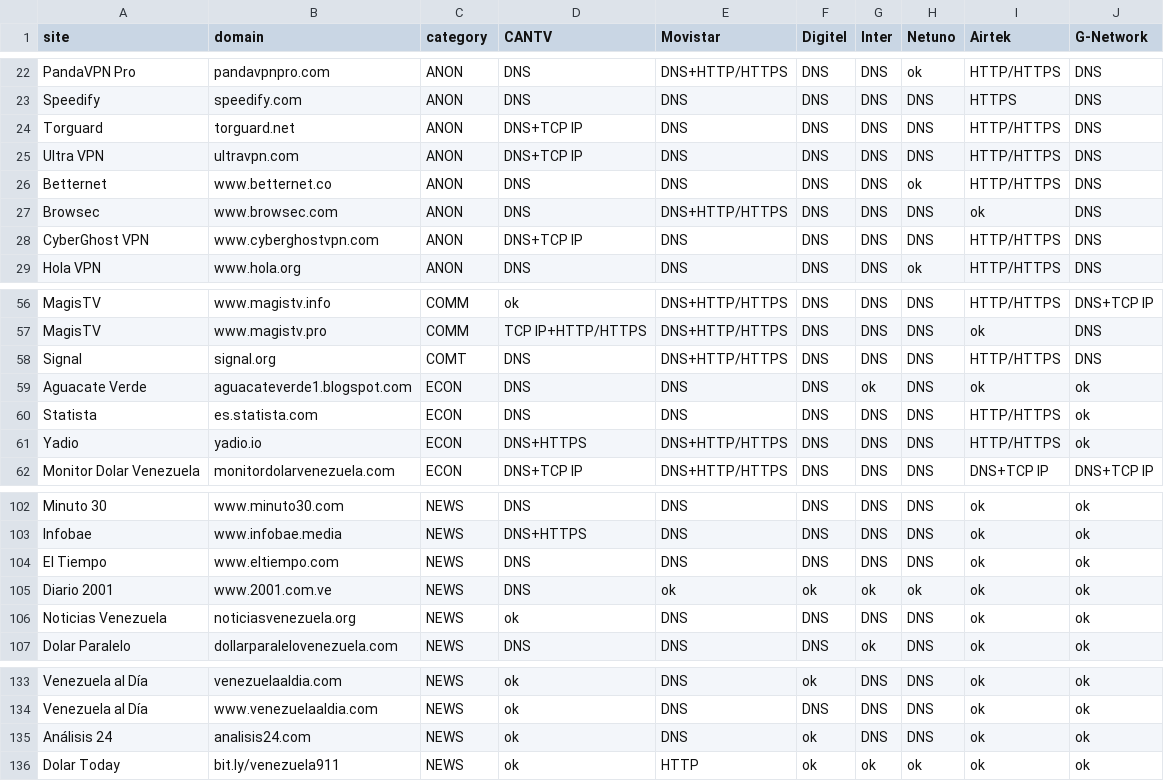
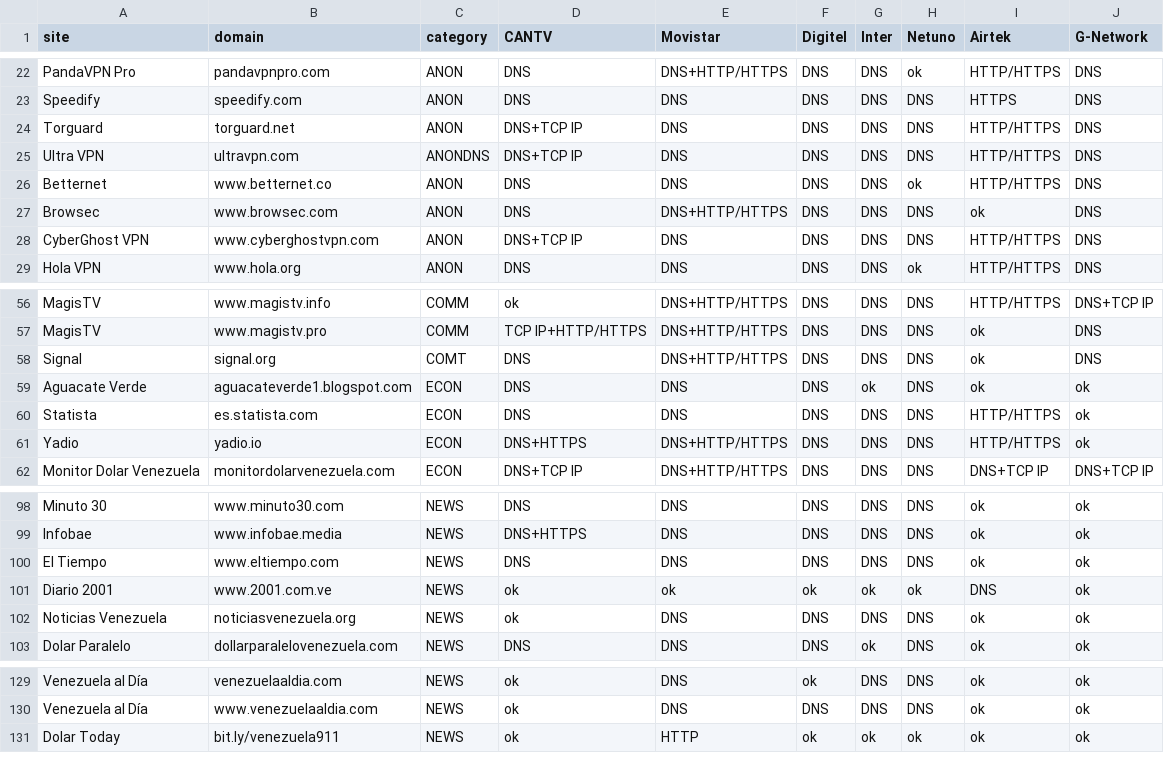
Before and after one commit to dvd117/is-it-blocked, a CSV file: data/blocking-data.csv, drawn as a sheet; only a part is shown, gaps mark what is left out; the diff covers the shown part only.

```diff
--- a/data/blocking-data.csv
+++ b/data/blocking-data.csv
@@ -24,3 +24,3 @@ Speedify,speedify.com,ANON,DNS,DNS,DNS,DNS,DNS,HTTPS,DNS
 Torguard,torguard.net,ANON,DNS+TCP IP,DNS,DNS,DNS,DNS,HTTP/HTTPS,DNS
-Ultra VPN,ultravpn.com,ANON,DNS+TCP IP,DNS,DNS,DNS,DNS,HTTP/HTTPS,DNS
+Ultra VPN,ultravpn.com,ANONDNS,DNS+TCP IP,DNS,DNS,DNS,DNS,HTTP/HTTPS,DNS
 Betternet,www.betternet.co,ANON,DNS,DNS,DNS,DNS,ok,HTTP/HTTPS,DNS
@@ -57,3 +57,3 @@ MagisTV,www.magistv.info,COMM,ok,DNS+HTTP/HTTPS,DNS,DNS,DNS,HTTP/HTTPS,DNS+TCP I
 MagisTV,www.magistv.pro,COMM,TCP IP+HTTP/HTTPS,DNS+HTTP/HTTPS,DNS,DNS,DNS,ok,DNS
-Signal,signal.org,COMT,DNS,DNS+HTTP/HTTPS,DNS,DNS,DNS,HTTP/HTTPS,DNS
+Signal,signal.org,COMT,DNS,DNS+HTTP/HTTPS,DNS,DNS,DNS,ok,DNS
 Aguacate Verde,aguacateverde1.blogspot.com,ECON,DNS,DNS,DNS,ok,DNS,ok,ok
@@ -104,3 +100,3 @@ Infobae,www.infobae.media,NEWS,DNS+HTTPS,DNS,DNS,DNS,DNS,ok,ok
 El Tiempo,www.eltiempo.com,NEWS,DNS,DNS,DNS,DNS,DNS,ok,ok
-Diario 2001,www.2001.com.ve,NEWS,DNS,ok,ok,ok,ok,ok,ok
+Diario 2001,www.2001.com.ve,NEWS,ok,ok,ok,ok,ok,DNS,ok
 Noticias Venezuela,noticiasvenezuela.org,NEWS,ok,DNS,DNS,DNS,DNS,ok,ok
@@ -134,3 +130,2 @@ Venezuela al Día,venezuelaaldia.com,NEWS,ok,DNS,ok,DNS,DNS,ok,ok
 Venezuela al Día,www.venezuelaaldia.com,NEWS,ok,DNS,DNS,DNS,DNS,ok,ok
-Análisis 24,analisis24.com,NEWS,ok,DNS,ok,DNS,DNS,ok,ok
 Dolar Today,bit.ly/venezuela911,NEWS,ok,HTTP,ok,ok,ok,ok,ok
```
Also changed, not shown: 2 added rows, 5 removed rows and 23 edited cells elsewhere in this file.
